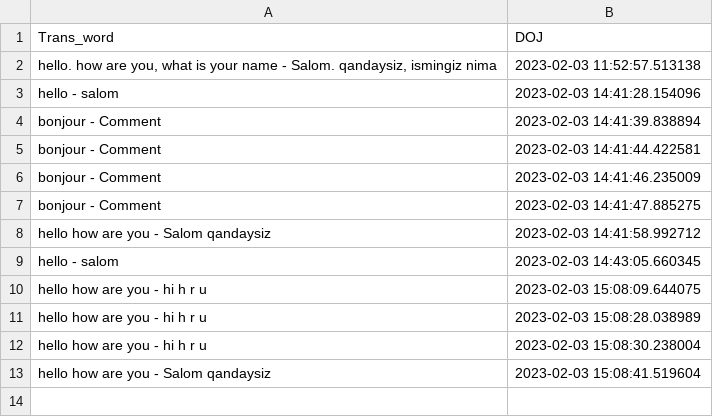
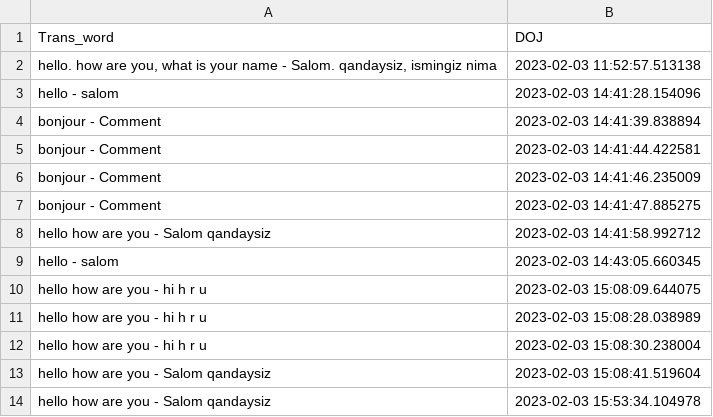
Before and after one commit to oktamov/tkinter, a CSV file: translate_tkinter/history.csv, drawn as a sheet.

```diff
--- a/translate_tkinter/history.csv
+++ b/translate_tkinter/history.csv
@@ -13 +13,2 @@ hello how are you - hi h r u,2023-02-03 15:08:30.238004
 hello how are you - Salom qandaysiz,2023-02-03 15:08:41.519604
+hello how are you - Salom qandaysiz,2023-02-03 15:53:34.104978
```
Also changed, not shown: 5 other files.
